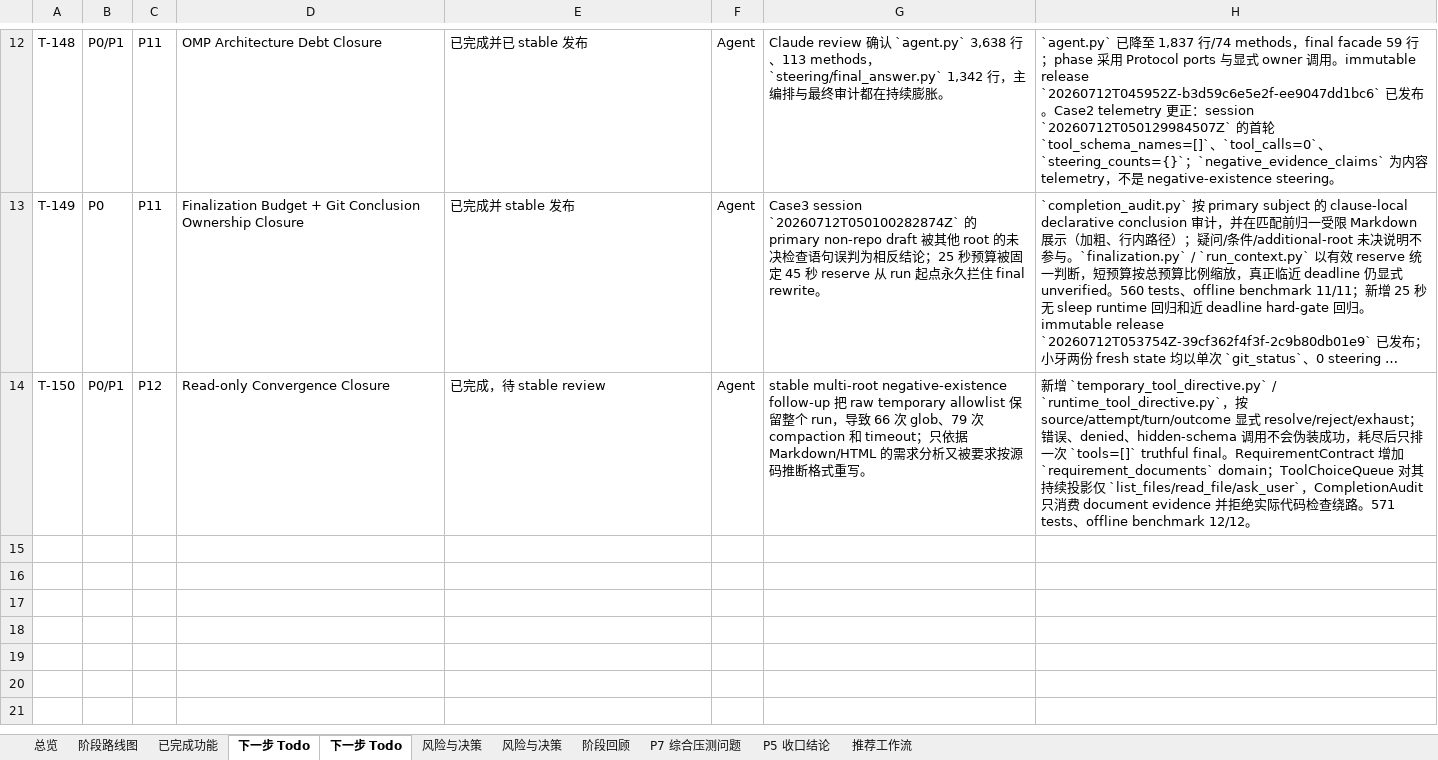
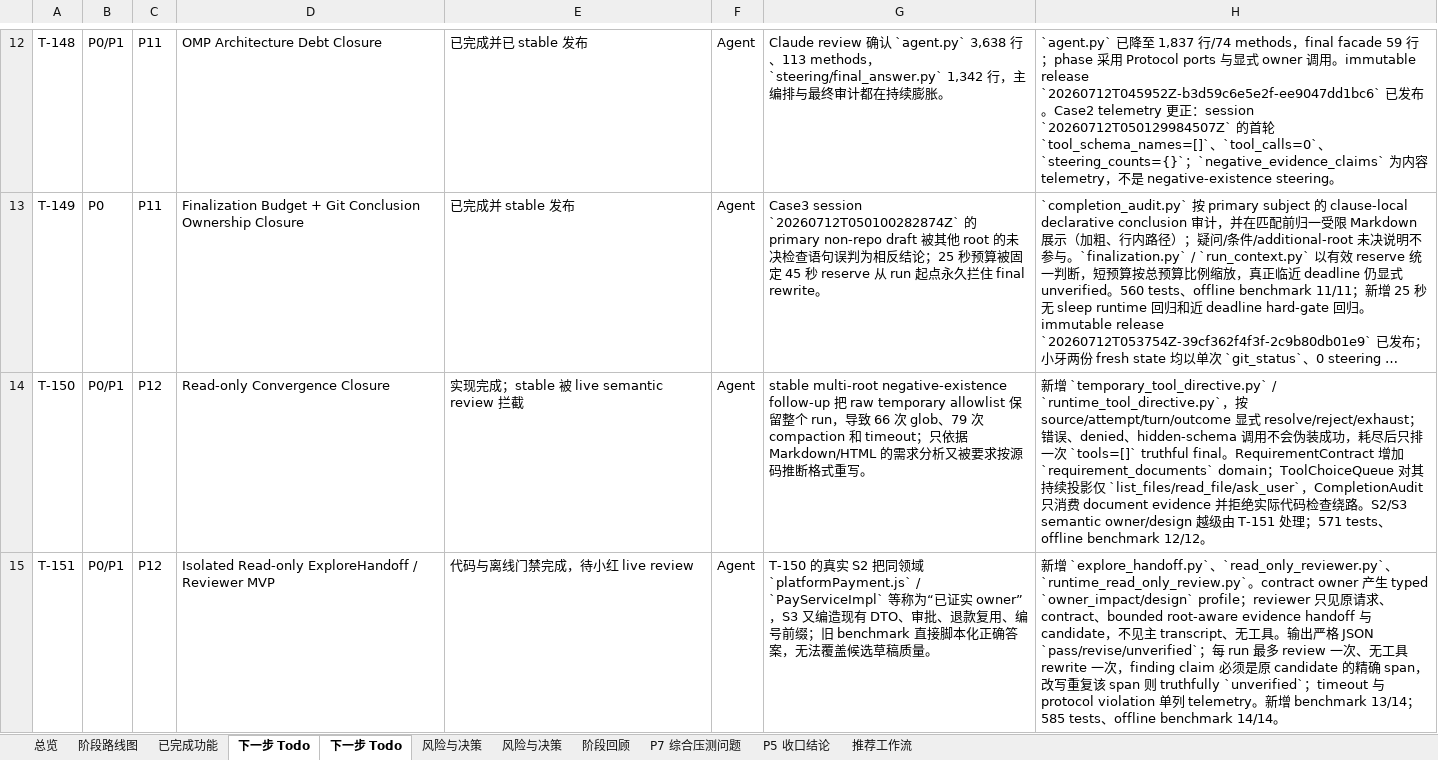
Before and after one commit to noone6931/lca-private-handoff-20260803, an Excel workbook: docs/local-coding-agent-project-management.xlsx, sheet 下一步 Todo, drawn as a sheet; only a part is shown, gaps mark what is left out; long unchanged cells end in …; values as stored, in another font and other column widths than the file's, no borders; the diff names each change by its address in the sheet, - before the commit and + after, or states it on an @@ line.

Commit message:
Document isolated read-only reviewer

```diff
--- a/docs/local-coding-agent-project-management.xlsx (sheet 下一步 Todo)
+++ b/docs/local-coding-agent-project-management.xlsx (sheet 下一步 Todo)
-E14: 已完成，待 stable review
+E14: 实现完成；stable 被 live semantic review 拦截
-H14: …路。571 tests…
+H14: …路。S2/S3 semantic owner/design 越级由 T-151 处理；571 tests…
+row 15: T-151 | P0/P1 | P12 | Isolated Read-only ExploreHandoff / Reviewer MVP | 代码与离线门禁完成，待小红 live review | Agent | T-150 的真实 S2 把同领域 `platformPayment.js` / `PayServiceImpl` 等称为“已证实 owner”，S3 又编造现有 DTO、审批、退款复用、编号前缀；旧 benchmark 直接脚本化正确答案，无法覆盖候选草稿质量。 | 新增 `explore_handoff.py`、`read_only_reviewer.py`、`runtime_read_only_review.py`。contract owner 产生 typed `owner_impact/design` profile；reviewer 只见原请求、contract、bounded root-aware evidence handoff 与 candidate，不见主 transcript、无工具。输出严格 JSON `pass/revise/unverified`；每 run 最多 review 一次、无工具 rewrite 一次，finding claim 必须是原 candidate 的精确 span，改写重复该 span 则 truthfully `unverified`；timeout 与 protocol violation 单列 telemetry。新增 benchmark 13/14；585 tests、offline benchmark 14/14。
```
Also changed, not shown: sheet 总览, 3 other files.
